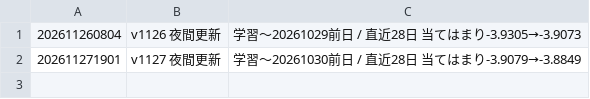
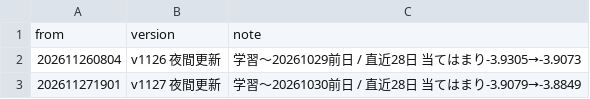
Before and after one commit to pocha2525/boatrace-ai, a CSV file: model/history.csv, drawn as a sheet; the diff names each change by its address in the sheet, - before the commit and + after, or states it on an @@ line.

Commit message:
Fix missing model history header for daily report

```diff
--- a/model/history.csv
+++ b/model/history.csv
+row 1: from | version | note
```
